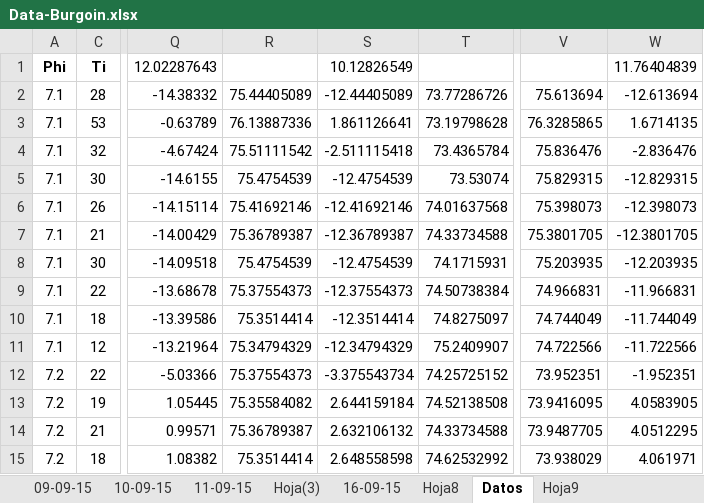
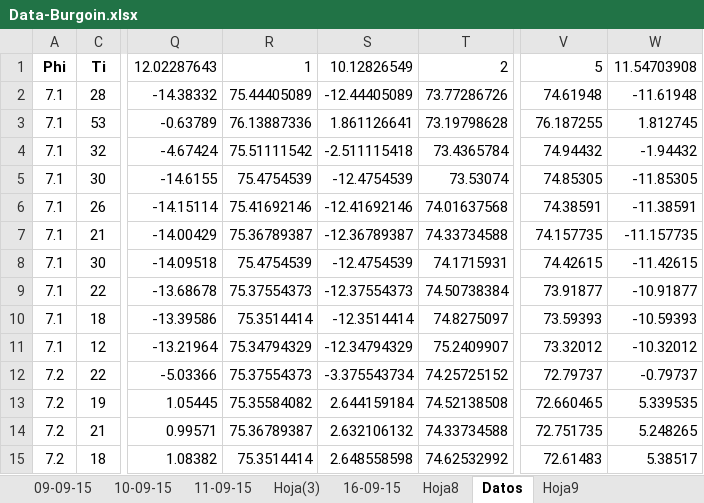
Before and after one commit to Ysislp/digital-twin-prop, an Excel workbook: Data-Burgoin.xlsx, sheet Datos, drawn as a sheet; only a part is shown, gaps mark what is left out; values as stored, in another font and other column widths than the file's, no borders; the diff covers the shown part only; the diff names each change by its address in the sheet, - before the commit and + after, or states it on an @@ line.

```diff
--- a/Data-Burgoin.xlsx (sheet Datos)
+++ b/Data-Burgoin.xlsx (sheet Datos)
-R1: (empty)
+R1: 1
-T1: (empty)
+T1: 2
-V1: (empty)
+V1: 5
-W1: 11.76404839
+W1: 11.54703908
-V2: 75.613694
+V2: 74.61948
-W2: -12.613694
+W2: -11.61948
-V3: 76.3285865
+V3: 76.187255
-W3: 1.6714135
+W3: 1.812745
-V4: 75.836476
+V4: 74.94432
-W4: -2.836476
+W4: -1.94432
-V5: 75.829315
+V5: 74.85305
-W5: -12.829315
+W5: -11.85305
-V6: 75.398073
+V6: 74.38591
-W6: -12.398073
+W6: -11.38591
-V7: 75.3801705
+V7: 74.157735
-W7: -12.3801705
+W7: -11.157735
-V8: 75.203935
+V8: 74.42615
-W8: -12.203935
+W8: -11.42615
-V9: 74.966831
+V9: 73.91877
-W9: -11.966831
+W9: -10.91877
-V10: 74.744049
+V10: 73.59393
-W10: -11.744049
+W10: -10.59393
-V11: 74.722566
+V11: 73.32012
-W11: -11.722566
+W11: -10.32012
-V12: 73.952351
+V12: 72.79737
-W12: -1.952351
+W12: -0.79737
-V13: 73.9416095
+V13: 72.660465
-W13: 4.0583905
+W13: 5.339535
-V14: 73.9487705
+V14: 72.751735
-W14: 4.0512295
+W14: 5.248265
-V15: 73.938029
+V15: 72.61483
-W15: 4.061971
+W15: 5.38517
```
Also changed, not shown: 1 added row, 1 removed row and 55 edited cells elsewhere in this sheet, 14 other files.
